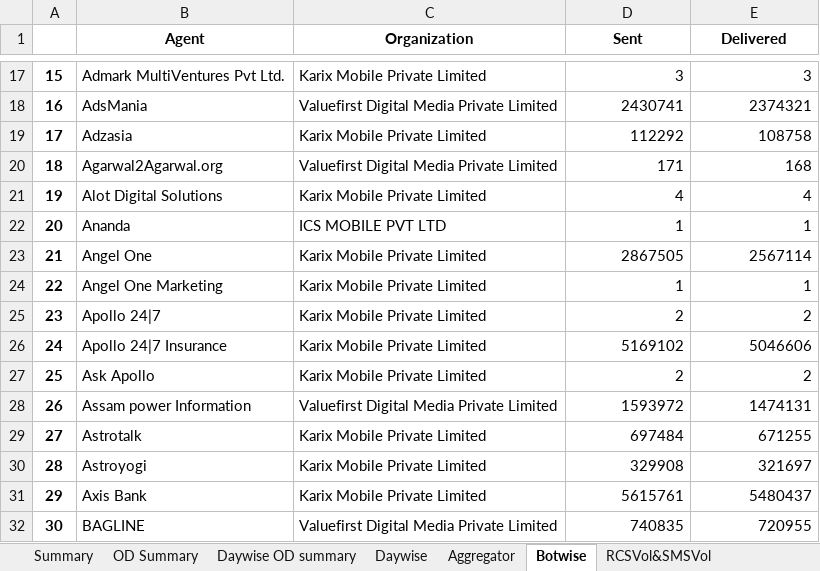
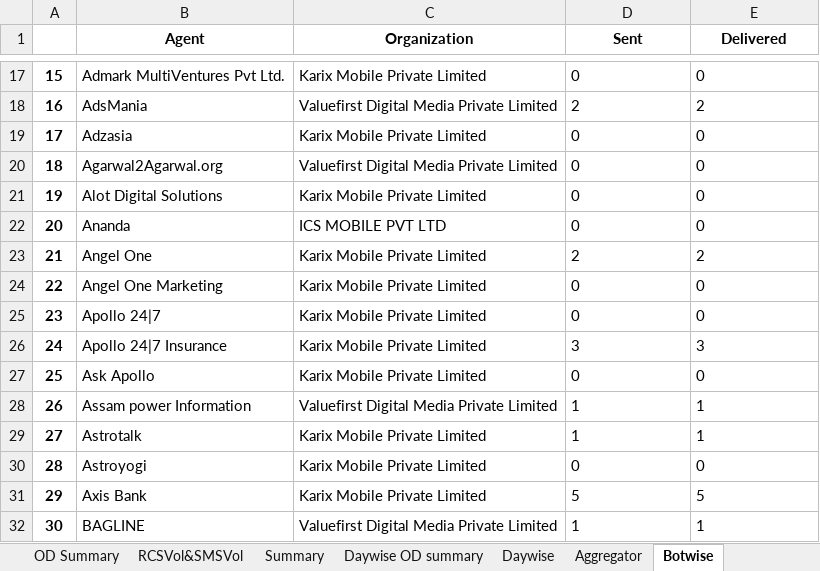
Before and after one commit to nithintanla/RCS-Summary, an Excel workbook: RCS_Analysis.xlsx, sheet Botwise, drawn as a sheet; only a part is shown, gaps mark what is left out; values as stored, in another font and other column widths than the file's, no borders; the diff covers the shown part only; the diff names each change by its address in the sheet, - before the commit and + after, or states it on an @@ line.

```diff
--- a/RCS_Analysis.xlsx (sheet Botwise)
+++ b/RCS_Analysis.xlsx (sheet Botwise)
@@ sheet tab order changed: OD Summary | RCSVol&SMSVol | Summary | Daywise OD summary | Daywise | Aggregator | Botwise @@
-D17:E32 alignment: right
+D17:E32 alignment: left
-D17 (Sent): 3
+D17 (Sent): 0
-E17 (Delivered): 3
+E17 (Delivered): 0
-D18 (Sent): 2430741
+D18 (Sent): 2
-E18 (Delivered): 2374321
+E18 (Delivered): 2
-D19 (Sent): 112292
+D19 (Sent): 0
-E19 (Delivered): 108758
+E19 (Delivered): 0
-D20 (Sent): 171
+D20 (Sent): 0
-E20 (Delivered): 168
+E20 (Delivered): 0
-D21 (Sent): 4
+D21 (Sent): 0
-E21 (Delivered): 4
+E21 (Delivered): 0
-D22 (Sent): 1
+D22 (Sent): 0
-E22 (Delivered): 1
+E22 (Delivered): 0
-D23 (Sent): 2867505
+D23 (Sent): 2
-E23 (Delivered): 2567114
+E23 (Delivered): 2
-D24 (Sent): 1
+D24 (Sent): 0
-E24 (Delivered): 1
+E24 (Delivered): 0
-D25 (Sent): 2
+D25 (Sent): 0
-E25 (Delivered): 2
+E25 (Delivered): 0
-D26 (Sent): 5169102
+D26 (Sent): 3
-E26 (Delivered): 5046606
+E26 (Delivered): 3
-D27 (Sent): 2
+D27 (Sent): 0
-E27 (Delivered): 2
+E27 (Delivered): 0
-D28 (Sent): 1593972
+D28 (Sent): 1
-E28 (Delivered): 1474131
+E28 (Delivered): 1
-D29 (Sent): 697484
+D29 (Sent): 1
-E29 (Delivered): 671255
+E29 (Delivered): 1
-D30 (Sent): 329908
+D30 (Sent): 0
-E30 (Delivered): 321697
+E30 (Delivered): 0
-D31 (Sent): 5615761
+D31 (Sent): 5
-E31 (Delivered): 5480437
+E31 (Delivered): 5
-D32 (Sent): 740835
+D32 (Sent): 1
-E32 (Delivered): 720955
+E32 (Delivered): 1
```
Also changed, not shown: 556 edited cells and cell formats elsewhere in this sheet, sheet Daywise, sheet Daywise OD summary, sheet Aggregator, sheet RCSVol&SMSVol, sheet Summary, sheet OD Summary, 5 other files.
